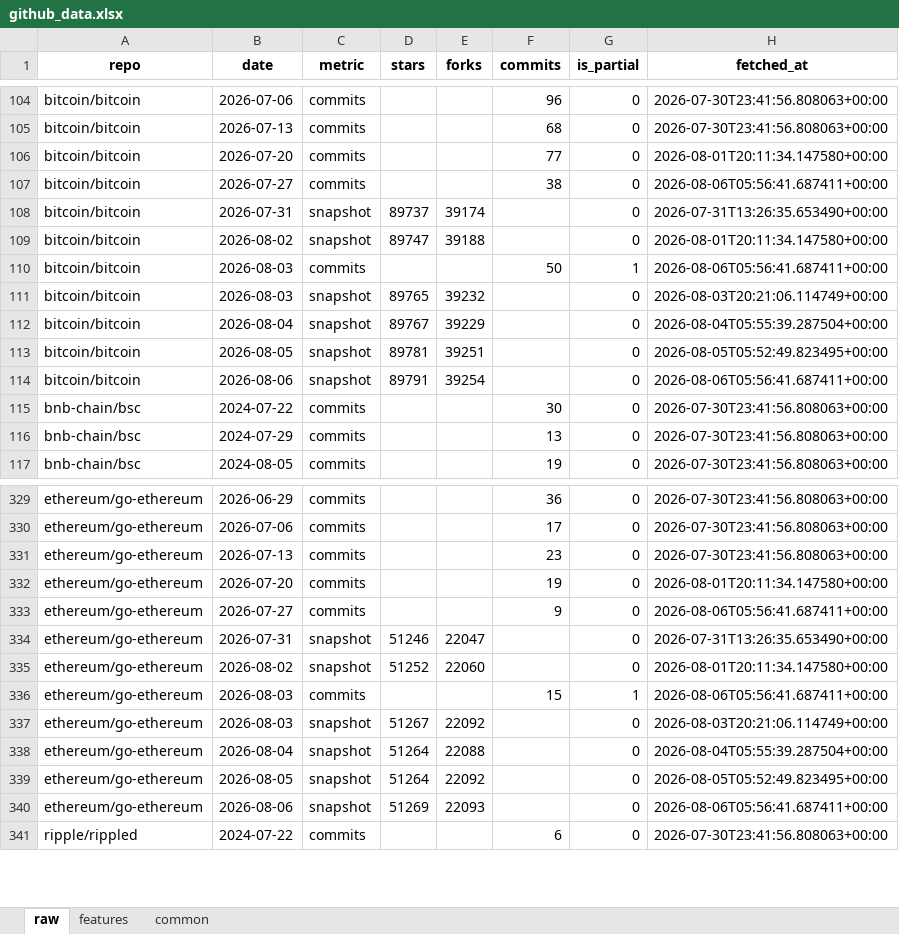
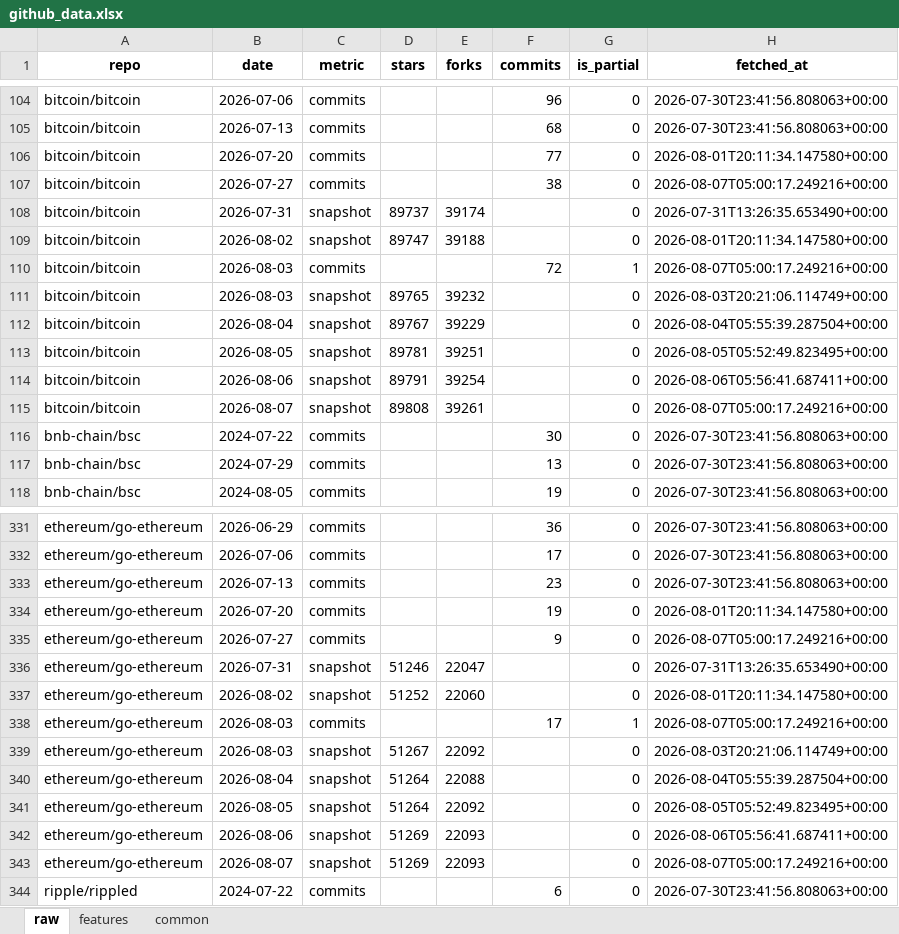
Before and after one commit to Alphaworkss/Fund-Forge, an Excel workbook: GitHub_AltData_Pipeline/github_data.xlsx, sheet raw, drawn as a sheet; only a part is shown, gaps mark what is left out; values as stored, in another font and other column widths than the file's, no borders; addresses are those after the commit; the diff covers the shown part only; the diff names each change by its address in the sheet, - before the commit and + after, or states it on an @@ line.

```diff
--- a/GitHub_AltData_Pipeline/github_data.xlsx (sheet raw)
+++ b/GitHub_AltData_Pipeline/github_data.xlsx (sheet raw)
-H107 (fetched_at): 2026-08-06T05:56:41.687411+00:00
+H107 (fetched_at): 2026-08-07T05:00:17.249216+00:00
-F110 (commits): 50
+F110 (commits): 72
-H110 (fetched_at): 2026-08-06T05:56:41.687411+00:00
+H110 (fetched_at): 2026-08-07T05:00:17.249216+00:00
+row 115: bitcoin/bitcoin | 2026-08-07 | snapshot | 89808 | 39261 |  | 0 | 2026-08-07T05:00:17.249216+00:00
-H335 (fetched_at): 2026-08-06T05:56:41.687411+00:00
+H335 (fetched_at): 2026-08-07T05:00:17.249216+00:00
-F338 (commits): 15
+F338 (commits): 17
-H338 (fetched_at): 2026-08-06T05:56:41.687411+00:00
+H338 (fetched_at): 2026-08-07T05:00:17.249216+00:00
+row 343: ethereum/go-ethereum | 2026-08-07 | snapshot | 51269 | 22093 |  | 0 | 2026-08-07T05:00:17.249216+00:00
```
Also changed, not shown: 3 added rows and 7 edited cells elsewhere in this sheet, sheet features, sheet common, 1 other file.
